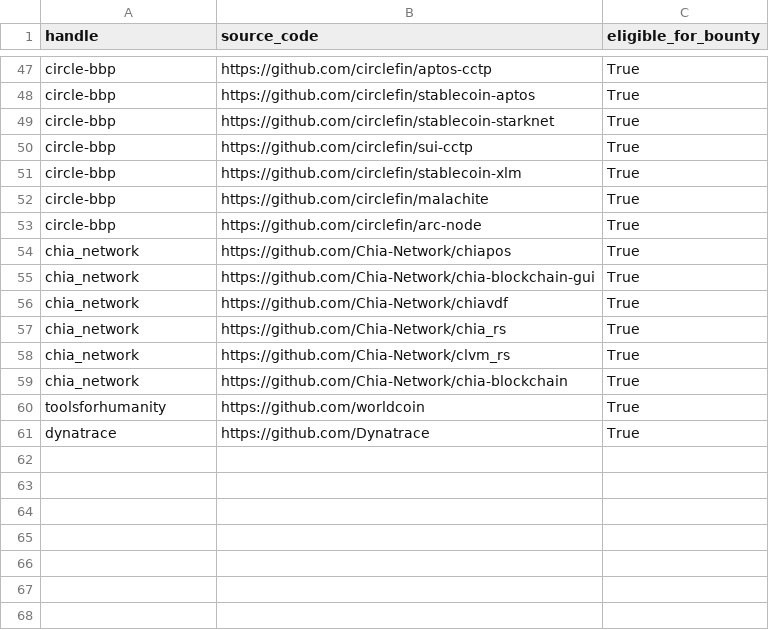
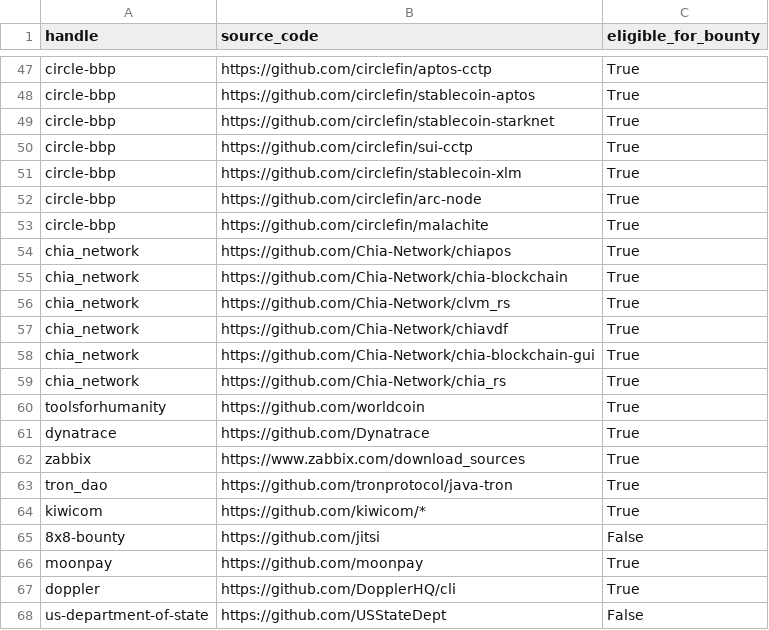
Before and after one commit to NicolasJoseGula/Hacker-One-Domains, a CSV file: source_code.csv, drawn as a sheet; only a part is shown, gaps mark what is left out; the diff covers the shown part only.

```diff
--- a/source_code.csv
+++ b/source_code.csv
@@ -51,11 +51,18 @@ circle-bbp,https://github.com/circlefin/sui-cctp,True
 circle-bbp,https://github.com/circlefin/stablecoin-xlm,True
+circle-bbp,https://github.com/circlefin/arc-node,True
 circle-bbp,https://github.com/circlefin/malachite,True
-circle-bbp,https://github.com/circlefin/arc-node,True
 chia_network,https://github.com/Chia-Network/chiapos,True
+chia_network,https://github.com/Chia-Network/chia-blockchain,True
+chia_network,https://github.com/Chia-Network/clvm_rs,True
+chia_network,https://github.com/Chia-Network/chiavdf,True
 chia_network,https://github.com/Chia-Network/chia-blockchain-gui,True
-chia_network,https://github.com/Chia-Network/chiavdf,True
 chia_network,https://github.com/Chia-Network/chia_rs,True
-chia_network,https://github.com/Chia-Network/clvm_rs,True
-chia_network,https://github.com/Chia-Network/chia-blockchain,True
 toolsforhumanity,https://github.com/worldcoin,True
 dynatrace,https://github.com/Dynatrace,True
+zabbix,https://www.zabbix.com/download_sources,True
+tron_dao,https://github.com/tronprotocol/java-tron,True
+kiwicom,https://github.com/kiwicom/*,True
+8x8-bounty,https://github.com/jitsi,False
+moonpay,https://github.com/moonpay,True
+doppler,https://github.com/DopplerHQ/cli,True
+us-department-of-state,https://github.com/USStateDept,False
```
Also changed, not shown: 9 moved rows elsewhere in this file, 6 other files.
